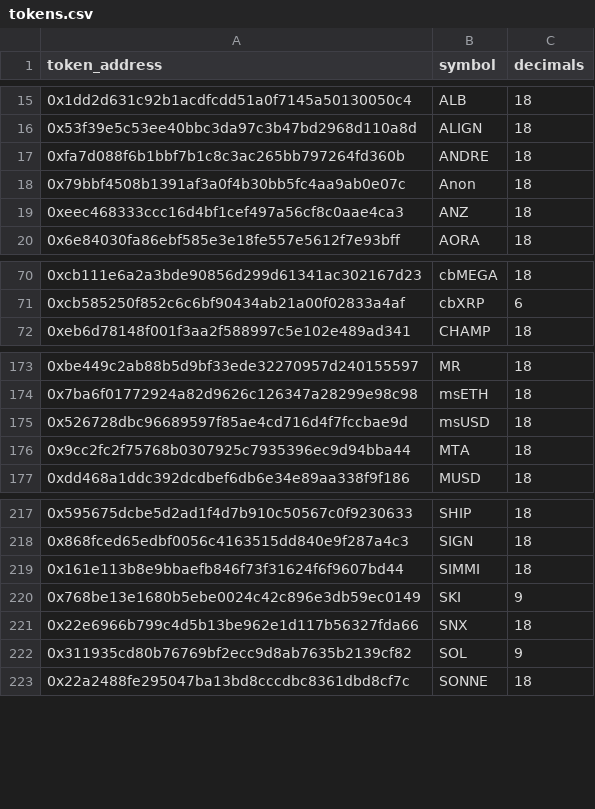
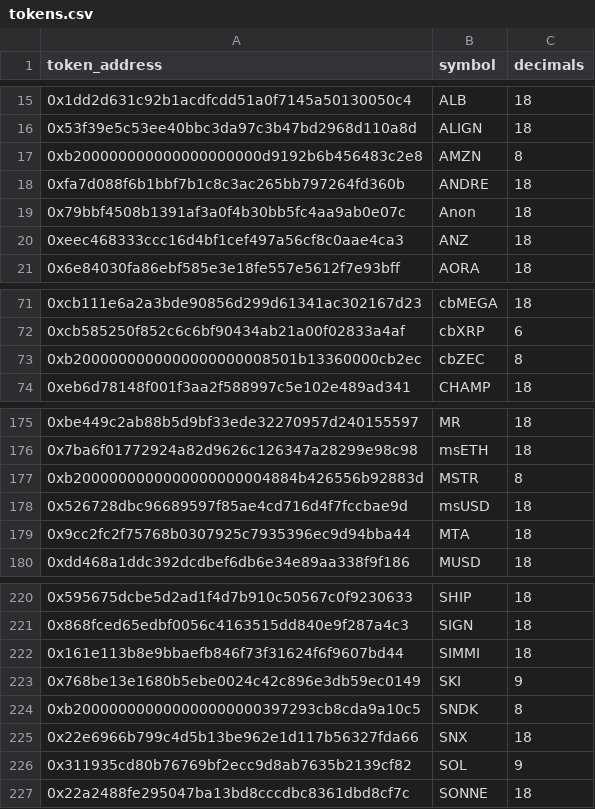
Before and after one commit to ldeso/aerodrome, a CSV file: tokens.csv, drawn as a sheet; only a part is shown, gaps mark what is left out.

```diff
--- a/tokens.csv
+++ b/tokens.csv
@@ -16,2 +16,3 @@ token_address,symbol,decimals
 0x53f39e5c53ee40bbc3da97c3b47bd2968d110a8d,ALIGN,18
+0xb200000000000000000000d9192b6b456483c2e8,AMZN,8
 0xfa7d088f6b1bbf7b1c8c3ac265bb797264fd360b,ANDRE,18
@@ -71,2 +72,3 @@ token_address,symbol,decimals
 0xcb585250f852c6c6bf90434ab21a00f02833a4af,cbXRP,6
+0xb2000000000000000000008501b13360000cb2ec,cbZEC,8
 0xeb6d78148f001f3aa2f588997c5e102e489ad341,CHAMP,18
@@ -174,2 +176,3 @@ token_address,symbol,decimals
 0x7ba6f01772924a82d9626c126347a28299e98c98,msETH,18
+0xb2000000000000000000004884b426556b92883d,MSTR,8
 0x526728dbc96689597f85ae4cd716d4f7fccbae9d,msUSD,18
@@ -220,2 +223,3 @@ token_address,symbol,decimals
 0x768be13e1680b5ebe0024c42c896e3db59ec0149,SKI,9
+0xb200000000000000000000397293cb8cda9a10c5,SNDK,8
 0x22e6966b799c4d5b13be962e1d117b56327fda66,SNX,18
```
Also changed, not shown: prices.csv, 2 other files.
